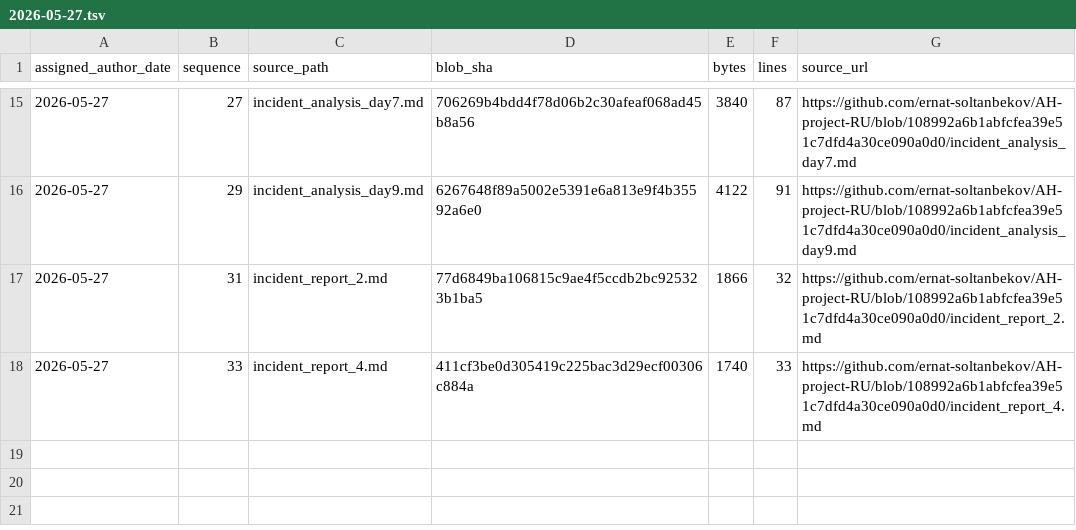
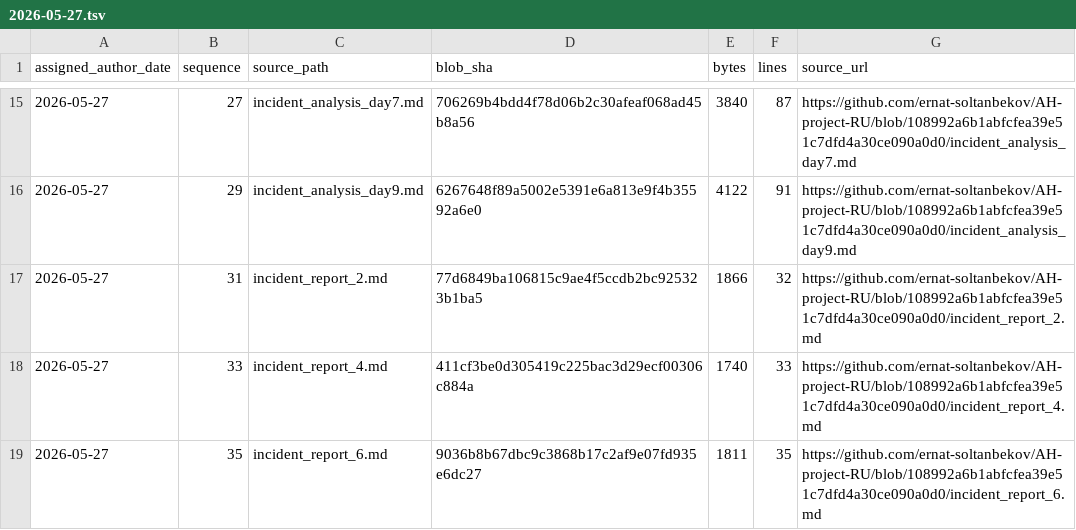
Before and after one commit to GhostOfAstana/AH-project-RU, a TSV file: source-catalog-2026-09-30/daily/2026-05-27.tsv, drawn as a sheet; only a part is shown, gaps mark what is left out; the diff names each change by its address in the sheet, - before the commit and + after, or states it on an @@ line.

Commit message:
catalog: add source metadata for 2026-05-27 #35 (backfill generated 2026-09-30)

```diff
--- a/source-catalog-2026-09-30/daily/2026-05-27.tsv
+++ b/source-catalog-2026-09-30/daily/2026-05-27.tsv
+row 19: 2026-05-27 | 35 | incident_report_6.md | 9036b8b67dbc9c3868b17c2af9e07fd935e6dc27 | 1811 | 35 | https://github.com/ernat-soltanbekov/AH-project-RU/blob/108992a6b1abfcfea39e51c7dfd4a30ce090a0d0/incident_report_6.md
```
